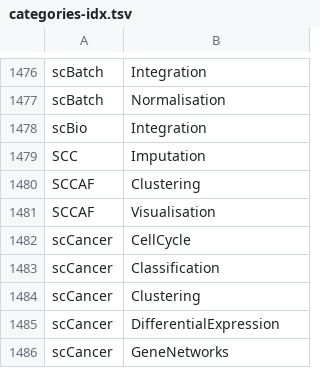
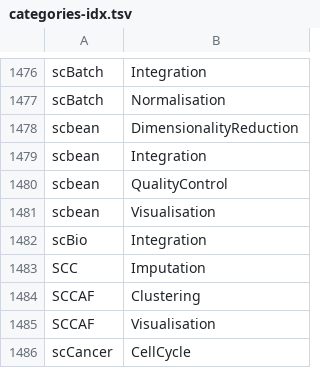
Before and after one commit to scRNA-tools/scRNA-tools, a TSV file: database/categories-idx.tsv, drawn as a sheet; only a part is shown, gaps mark what is left out; the shorter side is filled out with more unchanged rows.

```diff
--- a/database/categories-idx.tsv
+++ b/database/categories-idx.tsv
@@ -1477,2 +1477,6 @@ scBatch	Integration
 scBatch	Normalisation
+scbean	DimensionalityReduction
+scbean	Integration
+scbean	QualityControl
+scbean	Visualisation
 scBio	Integration
```
Also changed, not shown: database/doi-idx.tsv, database/ignored.tsv, 3 other files.
